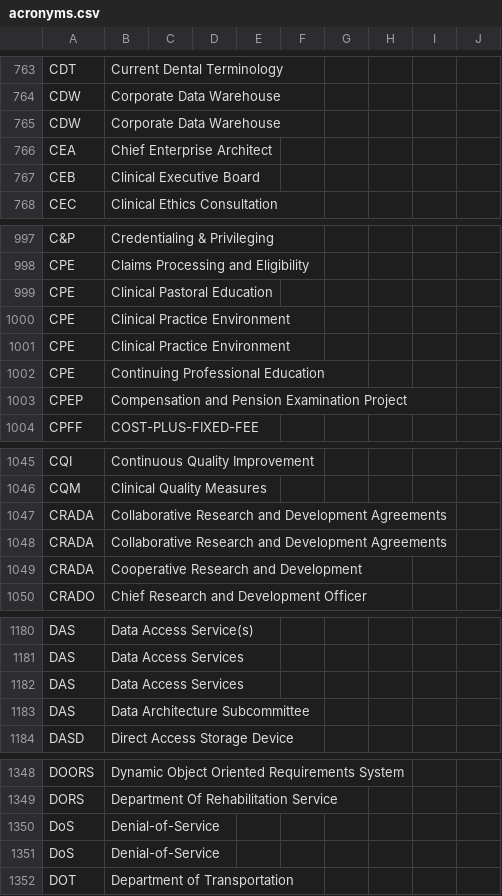
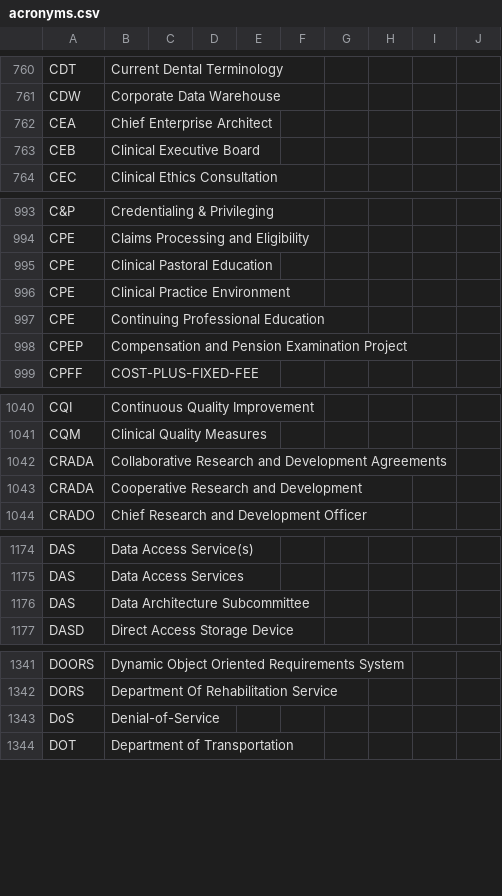
Before and after one commit to department-of-veterans-affairs/acronyms, a CSV file: acronyms.csv, drawn as a sheet; only a part is shown, gaps mark what is left out; the diff covers the shown part only.

```diff
--- a/acronyms.csv
+++ b/acronyms.csv
@@ -764,3 +761,2 @@ CDT,Current Dental Terminology,,
 CDW,Corporate Data Warehouse,,
-CDW,Corporate Data Warehouse,,
 CEA,Chief Enterprise Architect,,
@@ -1000,3 +996,2 @@ CPE,Clinical Pastoral Education,,
 CPE,Clinical Practice Environment,,
-CPE,Clinical Practice Environment,,
 CPE,Continuing Professional Education,,
@@ -1047,3 +1042,2 @@ CQM,Clinical Quality Measures,,
 CRADA,Collaborative Research and Development Agreements,,
-CRADA,Collaborative Research and Development Agreements,,
 CRADA,Cooperative Research and Development,,
@@ -1181,3 +1175,2 @@ DAS,Data Access Service(s),,
 DAS,Data Access Services,,
-DAS,Data Access Services,,
 DAS,Data Architecture Subcommittee,,
@@ -1350,3 +1343,2 @@ DORS,Department Of Rehabilitation Service,,
 DoS,Denial-of-Service,,
-DoS,Denial-of-Service,,
 DOT,Department of Transportation,,
```
Also changed, not shown: 1 added row, 34 removed rows and 1 edited cell elsewhere in this file, 2 other files.
